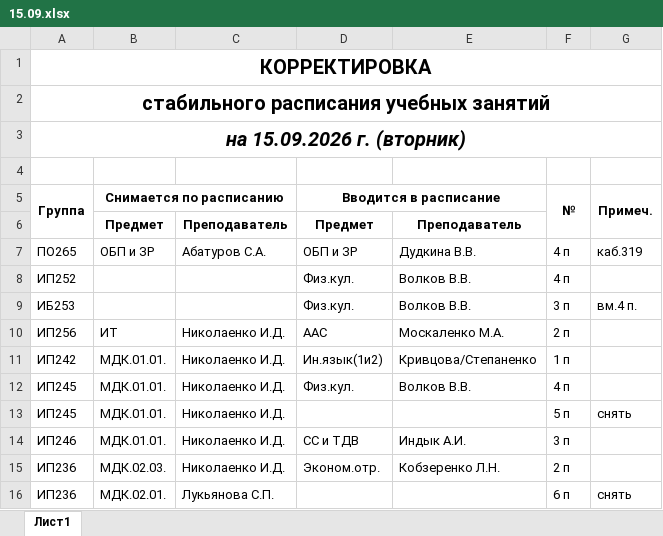
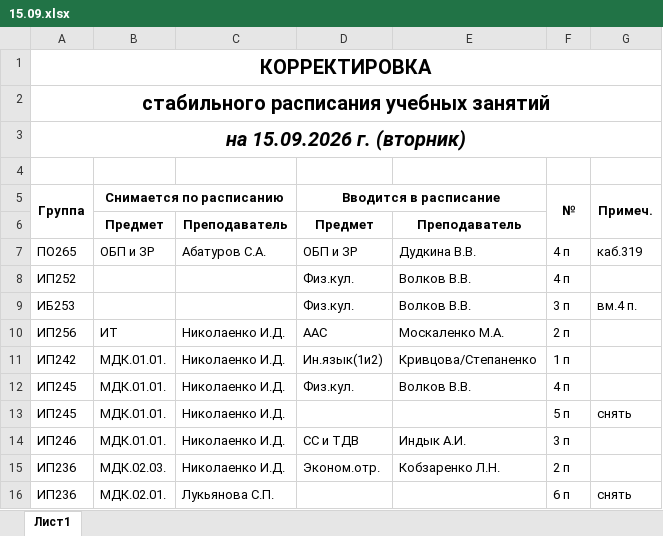
Before and after one commit to artemovsergey/CollegeLMS, an Excel workbook: import/Корректировки/3 неделя/15.09.xlsx, sheet Лист1, drawn as a sheet; values as stored, in another font and other column widths than the file's, no borders; the diff names each change by its address in the sheet, - before the commit and + after, or states it on an @@ line.

Commit message:
data(корректировки): доведены файлы диспетчера за четыре недели
01.09 и 21.09 — в незаполненную колонку «№» подставлен номер пары. В 01.09
это 174 строки: замены получили пару, где их снимаемое занятие действительно
стоит, остальные — свободную пару своей группы, разную в пределах группы.
В 21.09 одна строка: пара 3, где у ИП 236 стоит «Физкультура Волкова».

15.09 — исправлена фамилия: «Кобзеренко Л.Н.» → «Кобзаренко Л.Н.».

22.09 — в примечании переноса стоял «вм.5 п.», а «МДК.04.02» у РЗ 242
находится в паре 6, в пятой «МДК.04.01». Поставлено «вм.6 п.» — предмет
в файле не менялся.

«11.09 — копия.xlsx» удалён: это копия 11.09 с одной строкой и неверной
ссылкой на перенос.

Правки внесены прямо в XML книги, стили и оформление сохранены.

Осталось три ошибки в 01.09: строки замены ссылаются на «ОБПиЗР» Абатурова,
которого у этих групп на первой неделе нет — у «ПО 263» он стоит только на
13-й неделе, у «ИС 263-РЗ 263» на 4-й и 17-й, у «РЭУ 263» нет вовсе. Номера
пар проставлены, снимать нечего.

Шестнадцать файлов из восемнадцати импортируются без единой ошибки.

```diff
--- a/import/Корректировки/3 неделя/15.09.xlsx (sheet Лист1)
+++ b/import/Корректировки/3 неделя/15.09.xlsx (sheet Лист1)
-E15: Кобзеренко Л.Н.
+E15: Кобзаренко Л.Н.
```
Also changed, not shown: import/Корректировки/1 неделя/01.09.xlsx, import/Корректировки/4 неделя/21.09.xlsx, 3 other files.
